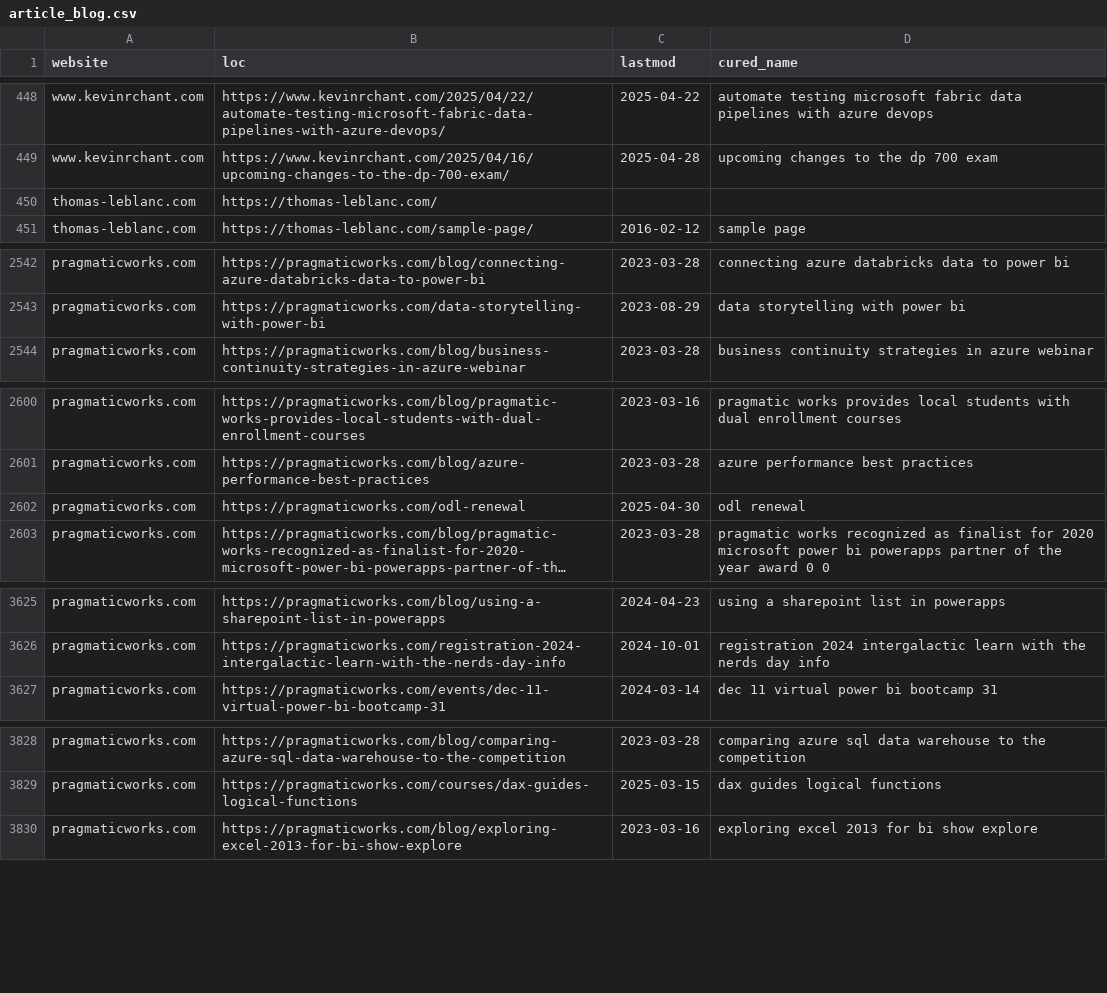
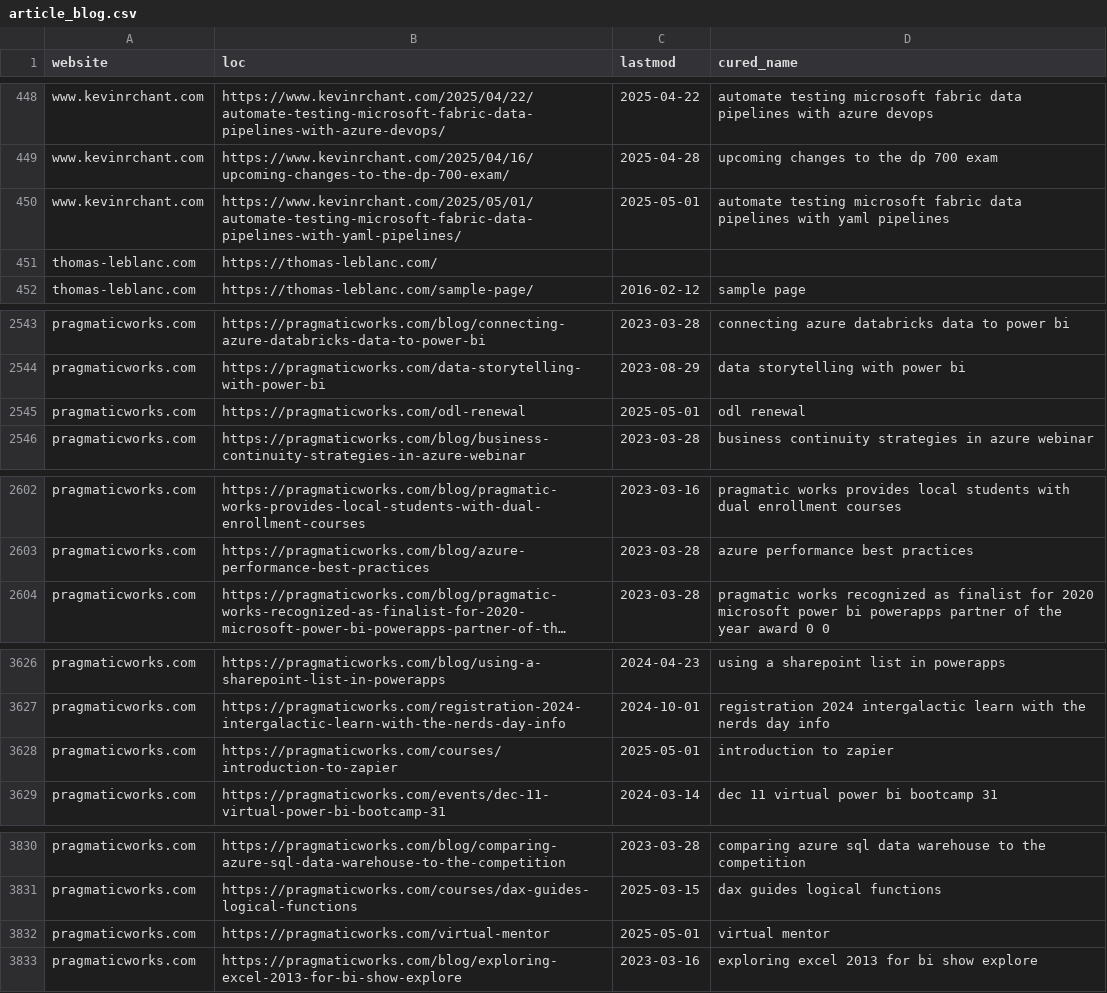
Before and after one commit to julian-passebecq/newsai_script, a CSV file: data/article_blog.csv, drawn as a sheet; only a part is shown, gaps mark what is left out; long unchanged cells end in …; removed rows and columns are numbered as before the commit, all else as after; the diff covers the shown part only; the diff names each change by its address in the sheet, - before the commit and + after, or states it on an @@ line.

```diff
--- a/data/article_blog.csv
+++ b/data/article_blog.csv
+row 450: www.kevinrchant.com | https://www.kevinrchant.com/2025/05/01/automate-testing-microsoft-fabric-data-pipelines-with-yaml-pipelines/ | 2025-05-01 | automate testing microsoft fabric data pipelines with yaml pipelines
+row 2545: pragmaticworks.com | https://pragmaticworks.com/odl-renewal | 2025-05-01 | odl renewal
-row 2602: pragmaticworks.com | https://pragmaticworks.com/odl-renewal | 2025-04-30 | odl renewal
+row 3628: pragmaticworks.com | https://pragmaticworks.com/courses/introduction-to-zapier | 2025-05-01 | introduction to zapier
+row 3832: pragmaticworks.com | https://pragmaticworks.com/virtual-mentor | 2025-05-01 | virtual mentor
```
Also changed, not shown: 1 removed row, 45 moved rows and 1 edited cell elsewhere in this file, data/sitemap.csv.
